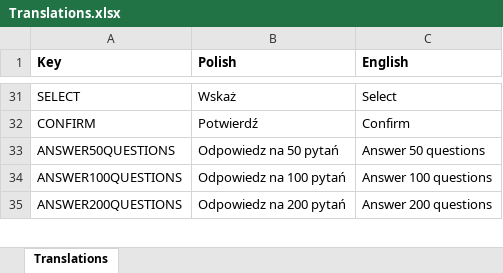
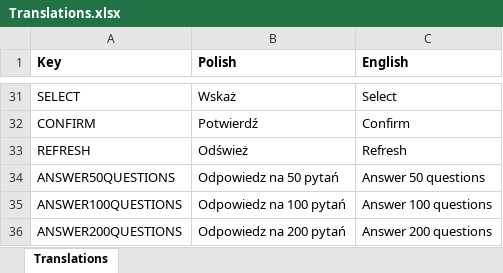
Before and after one commit to DudekKonrad/Learn-Knee, an Excel workbook: Assets/Resources/CSV/Translations.xlsx, sheet Translations, drawn as a sheet; only a part is shown, gaps mark what is left out; values as stored, in another font and other column widths than the file's, no borders; the diff names each change by its address in the sheet, - before the commit and + after, or states it on an @@ line.

Commit message:
Flexible element searching, confetti particle system, new translaitons, refresh leaderboard button

```diff
--- a/Assets/Resources/CSV/Translations.xlsx (sheet Translations)
+++ b/Assets/Resources/CSV/Translations.xlsx (sheet Translations)
+row 33: REFRESH | Odśwież | Refresh
```
Also changed, not shown: 14 other files.
